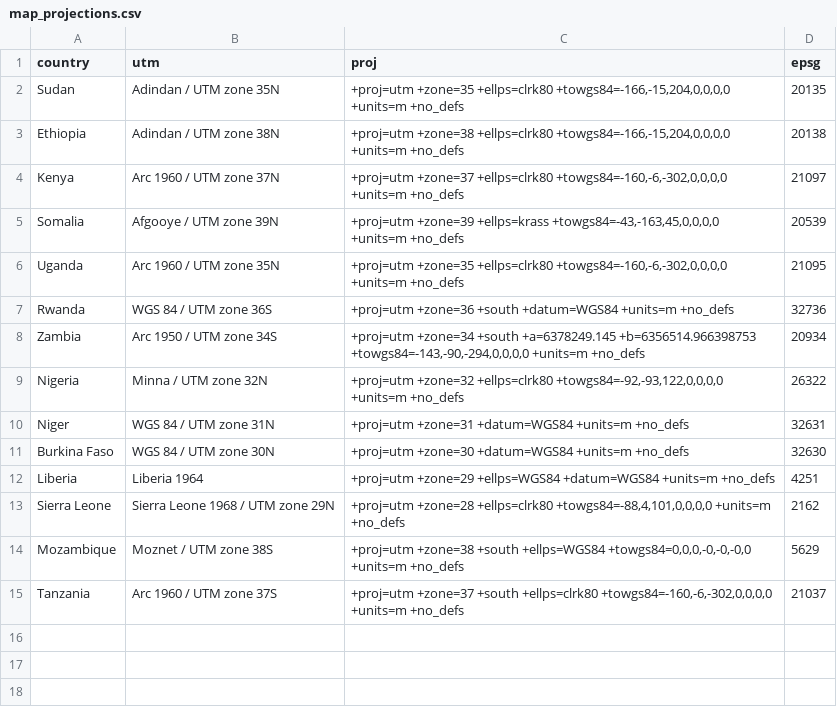
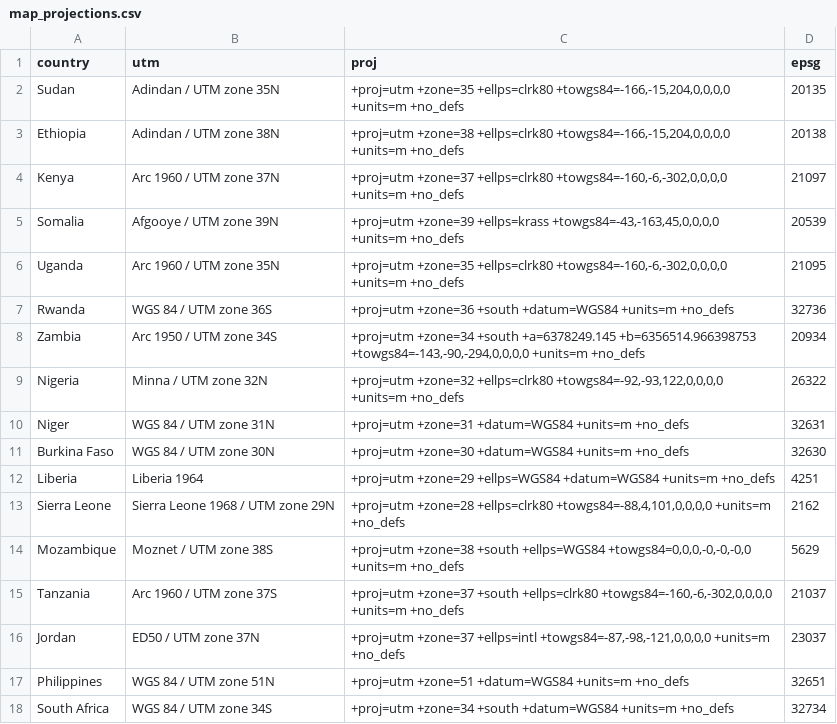
Before and after one commit to spatialworks/spatialsampler, a CSV file: data-raw/map_projections.csv, drawn as a sheet.

Commit message:
update map projections dataset

```diff
--- a/data-raw/map_projections.csv
+++ b/data-raw/map_projections.csv
@@ -15 +15,4 @@
 "Tanzania","Arc 1960 / UTM zone 37S","+proj=utm +zone=37 +south +ellps=clrk80 +towgs84=-160,-6,-302,0,0,0,0 +units=m +no_defs","21037"
+"Jordan","ED50 / UTM zone 37N","+proj=utm +zone=37 +ellps=intl +towgs84=-87,-98,-121,0,0,0,0 +units=m +no_defs","23037"
+"Philippines","WGS 84 / UTM zone 51N","+proj=utm +zone=51 +datum=WGS84 +units=m +no_defs","32651"
+"South Africa","WGS 84 / UTM zone 34S","+proj=utm +zone=34 +south +datum=WGS84 +units=m +no_defs","32734"
```
Also changed, not shown: 2 other files.
